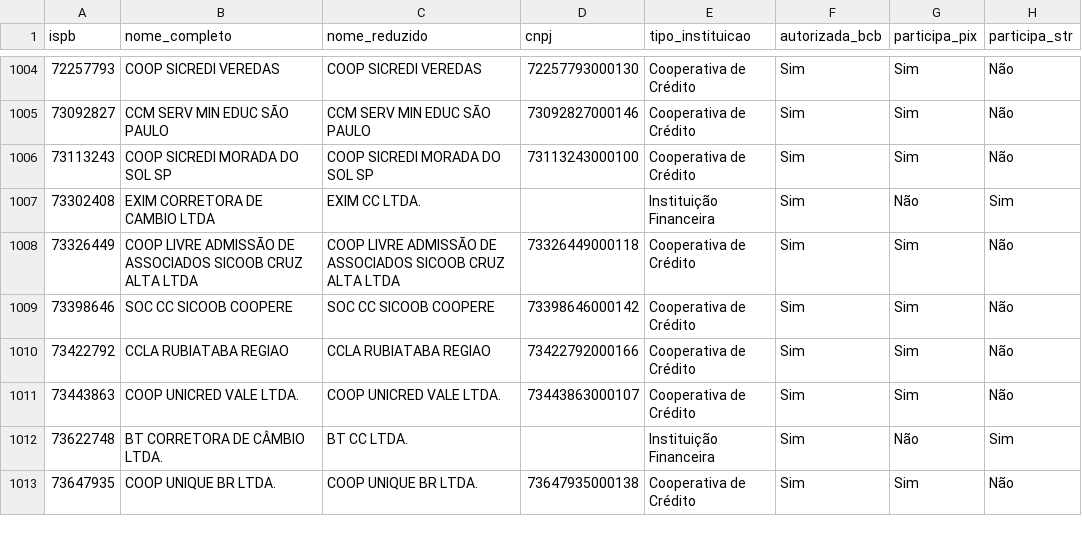
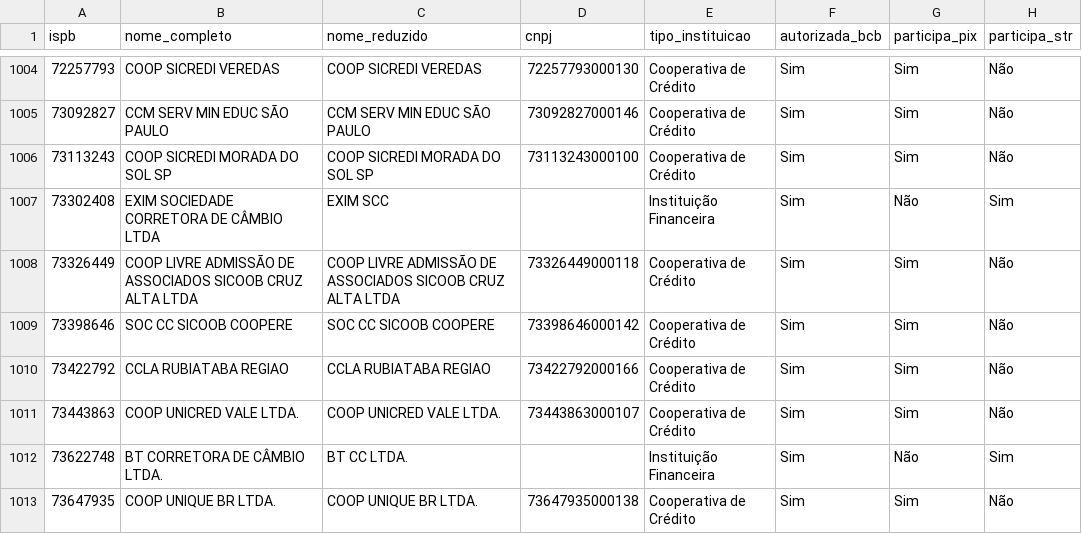
Before and after one commit to antoniopaolillo/brasil-ispb-database, a CSV file: data/ispbs.csv, drawn as a sheet; only a part is shown, gaps mark what is left out; the diff names each change by its address in the sheet, - before the commit and + after, or states it on an @@ line.

```diff
--- a/data/ispbs.csv
+++ b/data/ispbs.csv
-B1007 (nome_completo): EXIM CORRETORA DE CAMBIO LTDA
+B1007 (nome_completo): EXIM SOCIEDADE CORRETORA DE CÂMBIO LTDA
-C1007 (nome_reduzido): EXIM CC LTDA.
+C1007 (nome_reduzido): EXIM SCC
```
Also changed, not shown: 2 other files.
